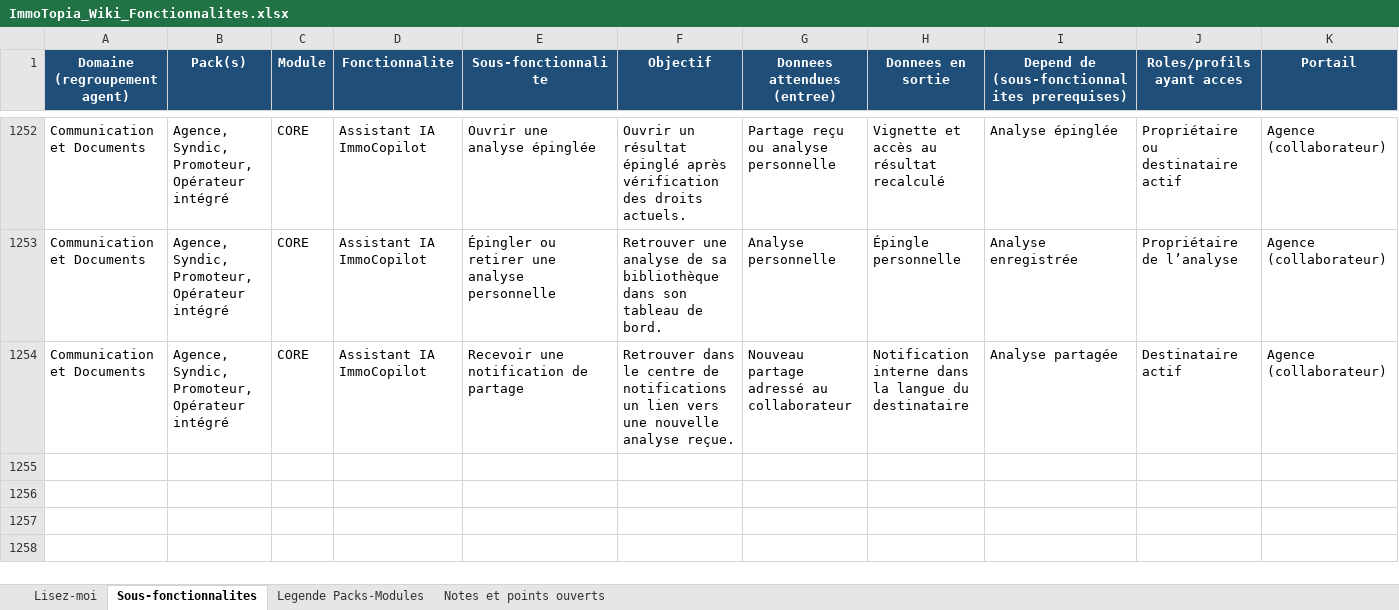
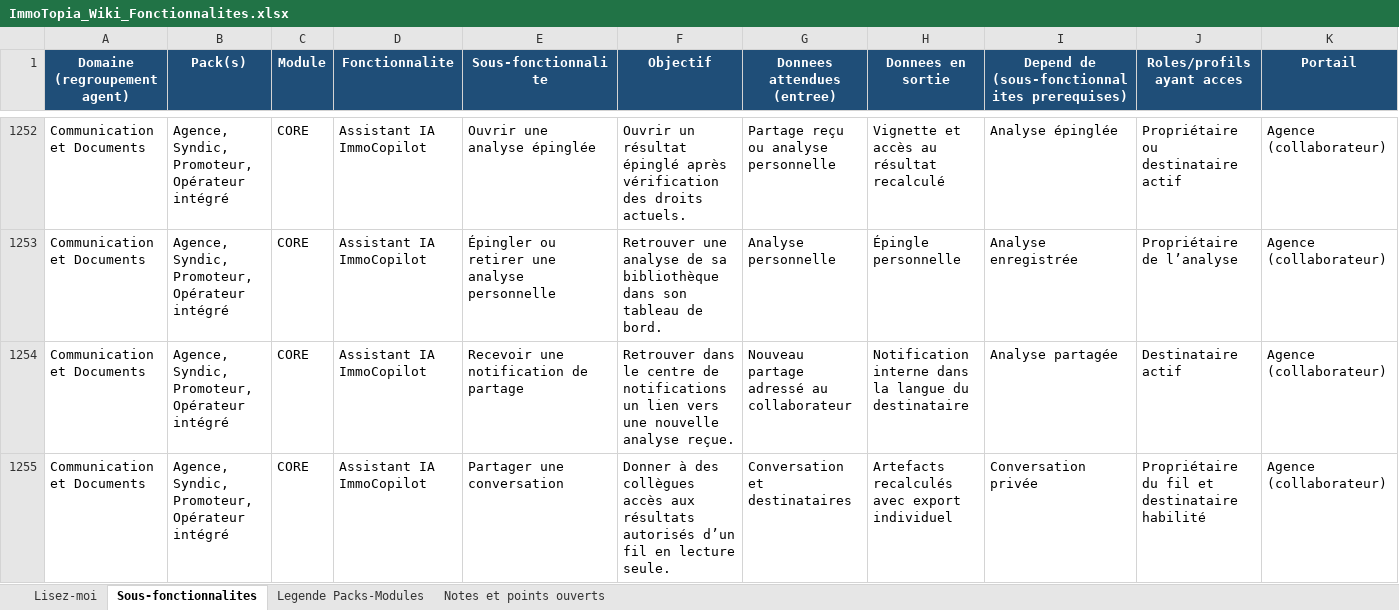
Before and after one commit to bkourouma/immotopia, an Excel workbook: docs/fonctionnalites/ImmoTopia_Wiki_Fonctionnalites.xlsx, sheet Sous-fonctionnalites, drawn as a sheet; only a part is shown, gaps mark what is left out; values as stored, in another font and other column widths than the file's, no borders; table styles not drawn; rows hold the shown columns only; the diff names each change by its address in the sheet, - before the commit and + after, or states it on an @@ line.

Commit message:
feat(assistant): partager une conversation en lecture seule

```diff
--- a/docs/fonctionnalites/ImmoTopia_Wiki_Fonctionnalites.xlsx (sheet Sous-fonctionnalites)
+++ b/docs/fonctionnalites/ImmoTopia_Wiki_Fonctionnalites.xlsx (sheet Sous-fonctionnalites)
+row 1255: Communication et Documents | Agence, Syndic, Promoteur, Opérateur intégré | CORE | Assistant IA ImmoCopilot | Partager une conversation | Donner à des collègues accès aux résultats autorisés d’un fil en lecture seule. | Conversation et destinataires | Artefacts recalculés avec export individuel | Conversation privée | Propriétaire du fil et destinataire habilité | Agence (collaborateur)
```
Also changed, not shown: 18 other files.
